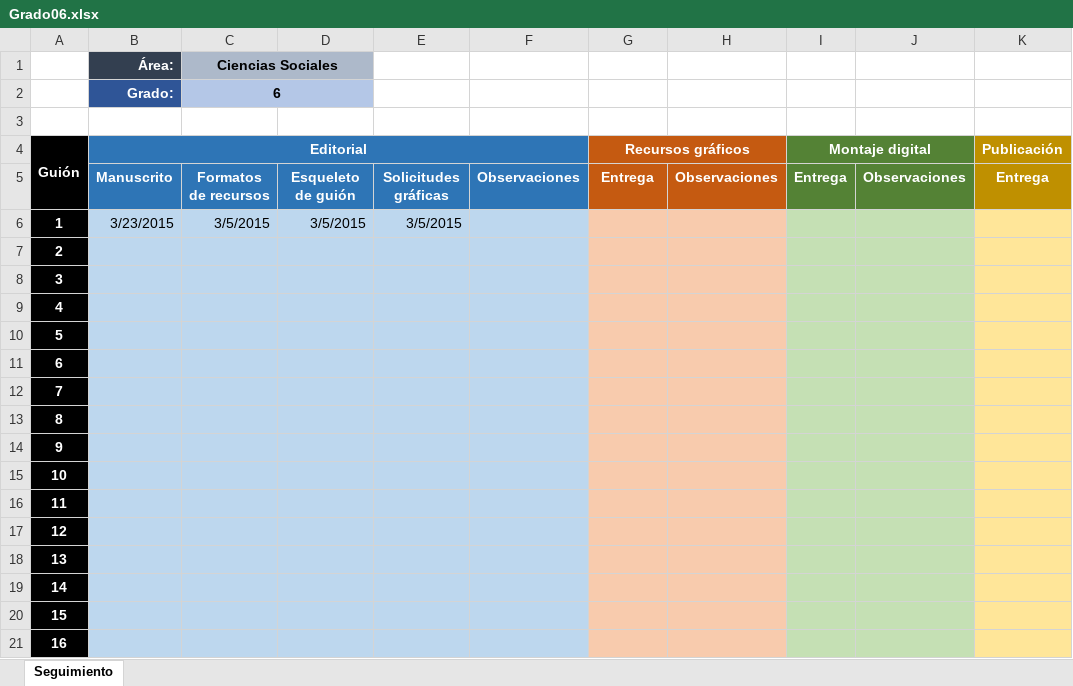
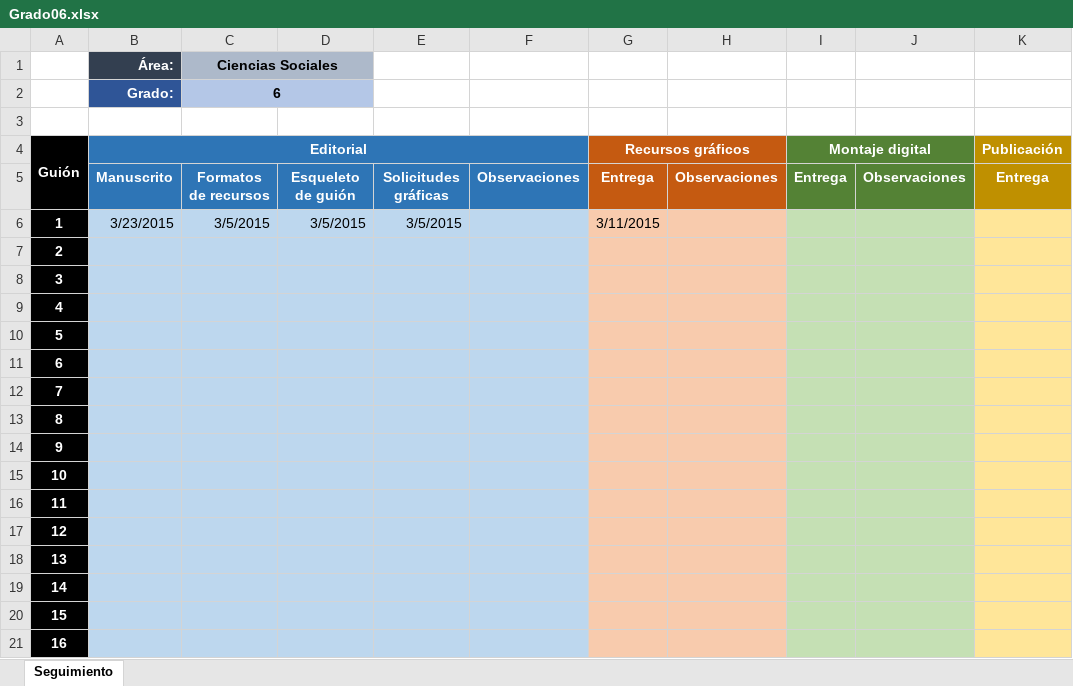
Before and after one commit to AulaPlanetaColombia/CienciasSociales, an Excel workbook: seguimiento/Grado06.xlsx, sheet Seguimiento, drawn as a sheet; only a part is shown; values as stored, in another font and other column widths than the file's, no borders; the diff names each change by its address in the sheet, - before the commit and + after, or states it on an @@ line.

```diff
--- a/seguimiento/Grado06.xlsx (sheet Seguimiento)
+++ b/seguimiento/Grado06.xlsx (sheet Seguimiento)
-G6: (empty)
+G6: 3/11/2015
```
Also changed, not shown: seguimiento/Grado08.xlsx, seguimiento/Grado09.xlsx.
